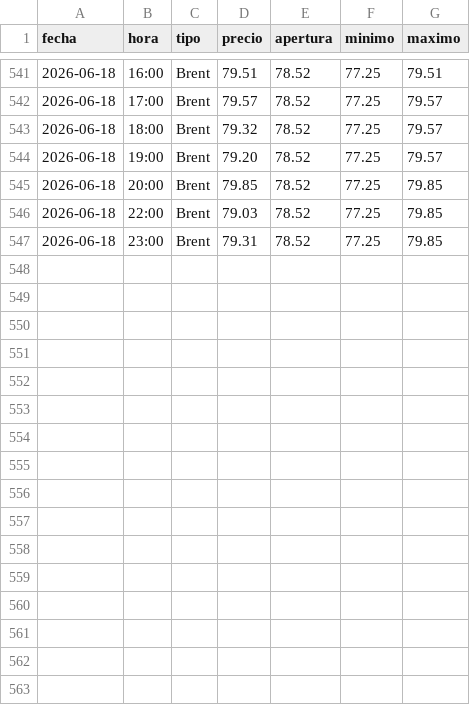
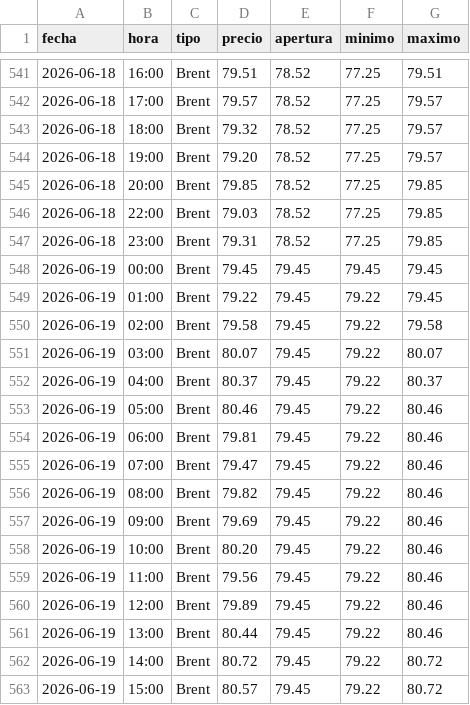
Before and after one commit to angelop47/scrapers-uy, a CSV file: petroleo/06-2026.csv, drawn as a sheet; only a part is shown, gaps mark what is left out.

```diff
--- a/petroleo/06-2026.csv
+++ b/petroleo/06-2026.csv
@@ -547 +547,17 @@ fecha,hora,tipo,precio,apertura,minimo,maximo
 2026-06-18,23:00,Brent,79.31,78.52,77.25,79.85
+2026-06-19,00:00,Brent,79.45,79.45,79.45,79.45
+2026-06-19,01:00,Brent,79.22,79.45,79.22,79.45
+2026-06-19,02:00,Brent,79.58,79.45,79.22,79.58
+2026-06-19,03:00,Brent,80.07,79.45,79.22,80.07
+2026-06-19,04:00,Brent,80.37,79.45,79.22,80.37
+2026-06-19,05:00,Brent,80.46,79.45,79.22,80.46
+2026-06-19,06:00,Brent,79.81,79.45,79.22,80.46
+2026-06-19,07:00,Brent,79.47,79.45,79.22,80.46
+2026-06-19,08:00,Brent,79.82,79.45,79.22,80.46
+2026-06-19,09:00,Brent,79.69,79.45,79.22,80.46
+2026-06-19,10:00,Brent,80.20,79.45,79.22,80.46
+2026-06-19,11:00,Brent,79.56,79.45,79.22,80.46
+2026-06-19,12:00,Brent,79.89,79.45,79.22,80.46
+2026-06-19,13:00,Brent,80.44,79.45,79.22,80.46
+2026-06-19,14:00,Brent,80.72,79.45,79.22,80.72
+2026-06-19,15:00,Brent,80.57,79.45,79.22,80.72
```
Also changed, not shown: dollar/06-2026.csv, 3 other files.
